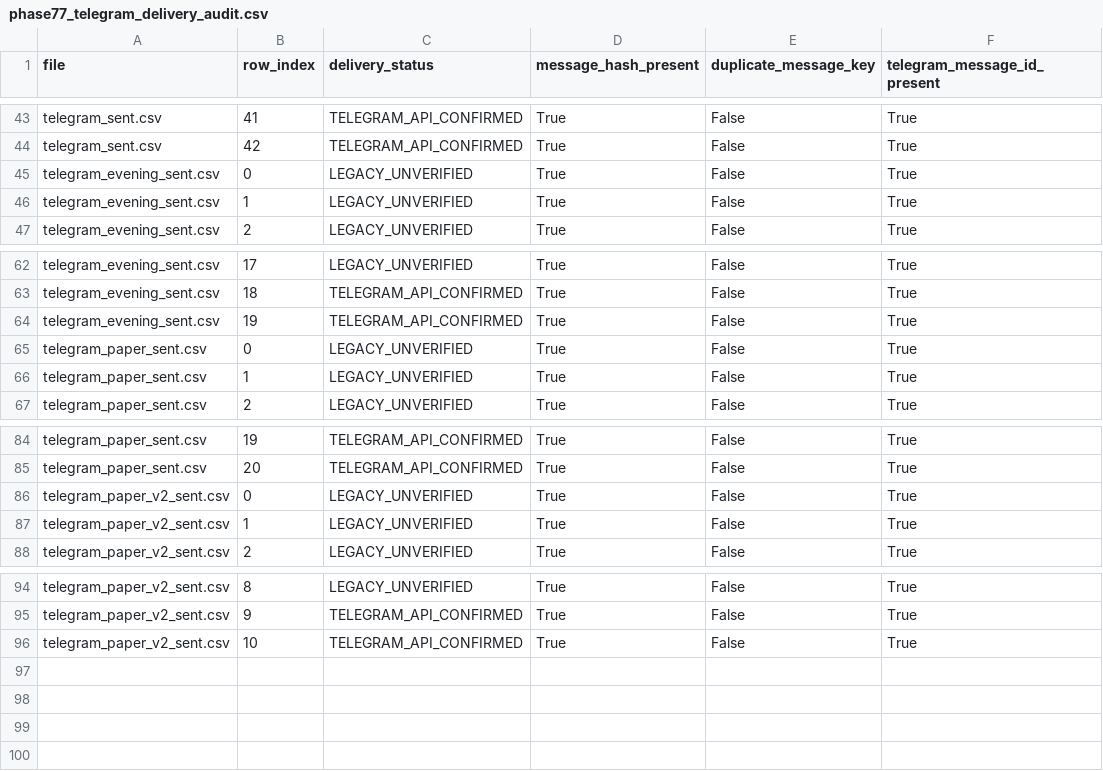
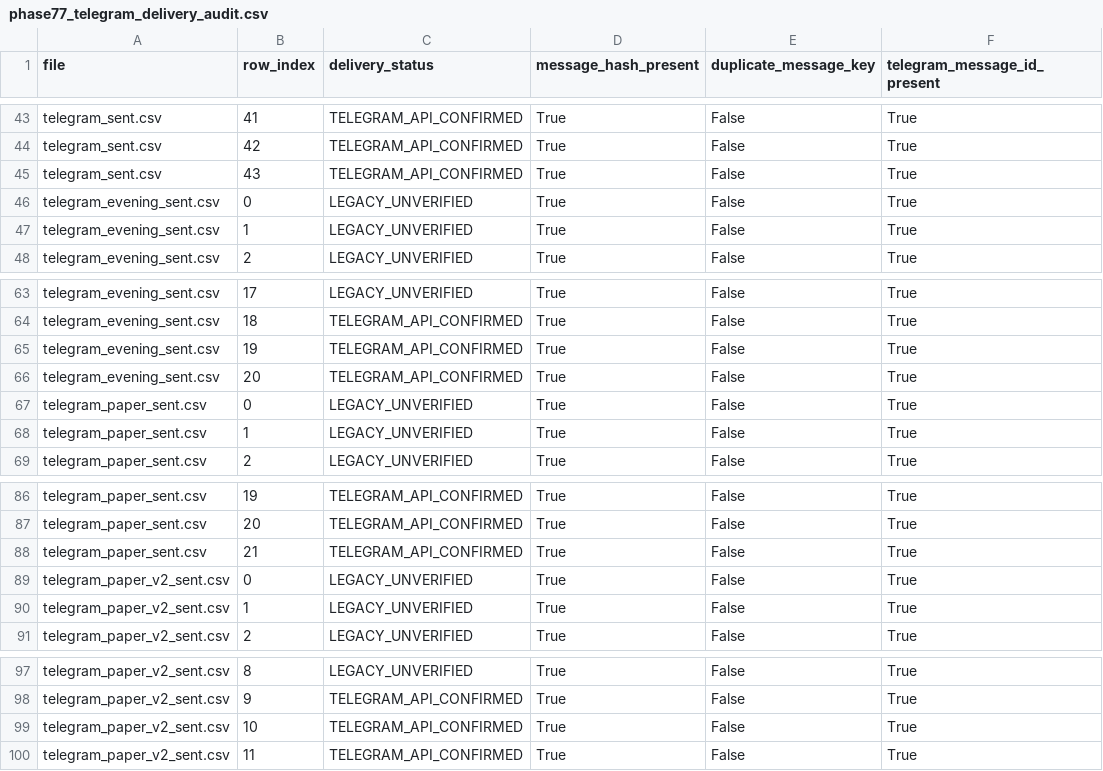
Before and after one commit to vishwasgarg5/stock-picker, a CSV file: data/phase77_telegram_delivery_audit.csv, drawn as a sheet; only a part is shown, gaps mark what is left out; the diff names each change by its address in the sheet, - before the commit and + after, or states it on an @@ line.

```diff
--- a/data/phase77_telegram_delivery_audit.csv
+++ b/data/phase77_telegram_delivery_audit.csv
+row 45: telegram_sent.csv | 43 | TELEGRAM_API_CONFIRMED | True | False | True
+row 66: telegram_evening_sent.csv | 20 | TELEGRAM_API_CONFIRMED | True | False | True
+row 88: telegram_paper_sent.csv | 21 | TELEGRAM_API_CONFIRMED | True | False | True
+row 100: telegram_paper_v2_sent.csv | 11 | TELEGRAM_API_CONFIRMED | True | False | True
```
Also changed, not shown: data/index_intelligence_summary.csv, data/phase85_receipt_anomalies.csv, 46 other files.
